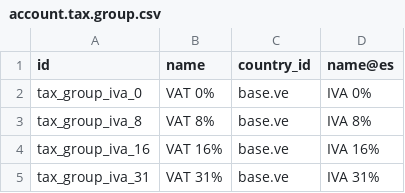
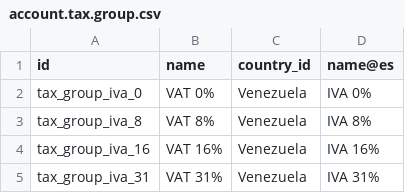
Before and after one commit to Etineo0/odoo-venezuela-sumitic, a CSV file: l10n_ve_chart/data/template/account.tax.group.csv, drawn as a sheet.

Commit message:
Update account.tax.group.csv

```diff
--- a/l10n_ve_chart/data/template/account.tax.group.csv
+++ b/l10n_ve_chart/data/template/account.tax.group.csv
@@ -1,5 +1,5 @@
 "id","name","country_id","name@es"
-"tax_group_iva_0","VAT 0%","base.ve","IVA 0%"
-"tax_group_iva_8","VAT 8%","base.ve","IVA 8%"
-"tax_group_iva_16","VAT 16%","base.ve","IVA 16%"
-"tax_group_iva_31","VAT 31%","base.ve","IVA 31%"
+"tax_group_iva_0","VAT 0%","Venezuela","IVA 0%"
+"tax_group_iva_8","VAT 8%","Venezuela","IVA 8%"
+"tax_group_iva_16","VAT 16%","Venezuela","IVA 16%"
+"tax_group_iva_31","VAT 31%","Venezuela","IVA 31%"
```
